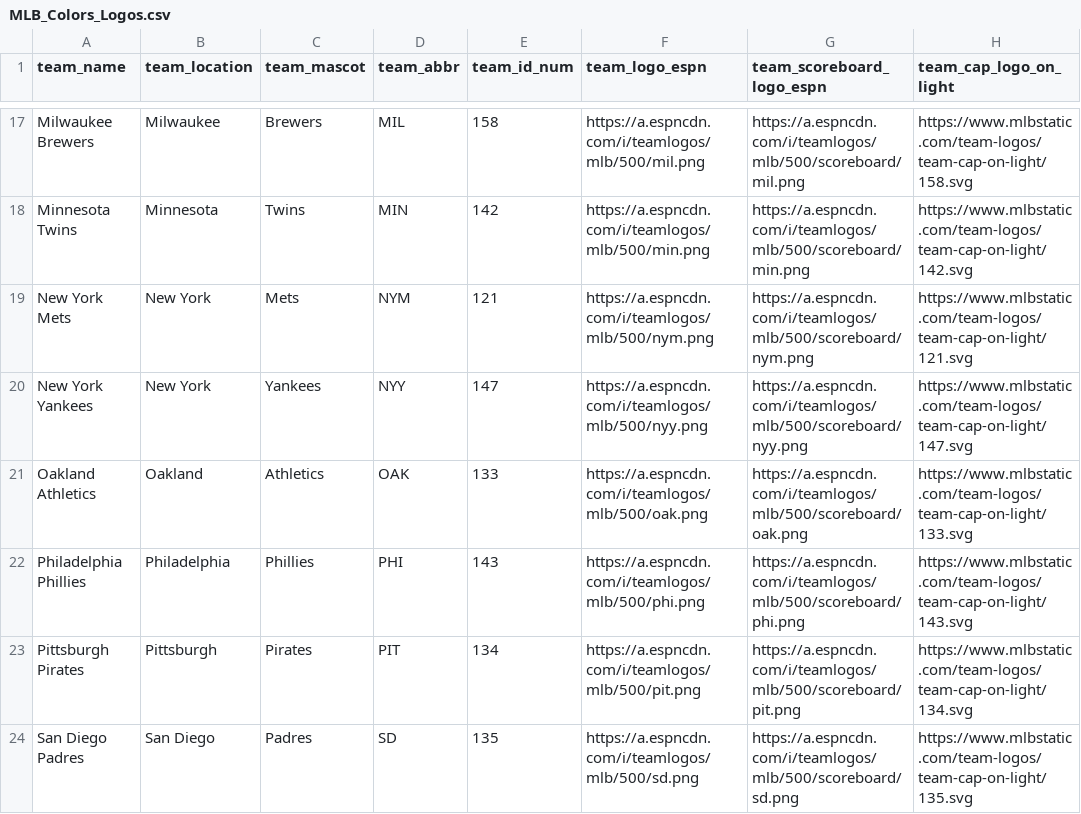
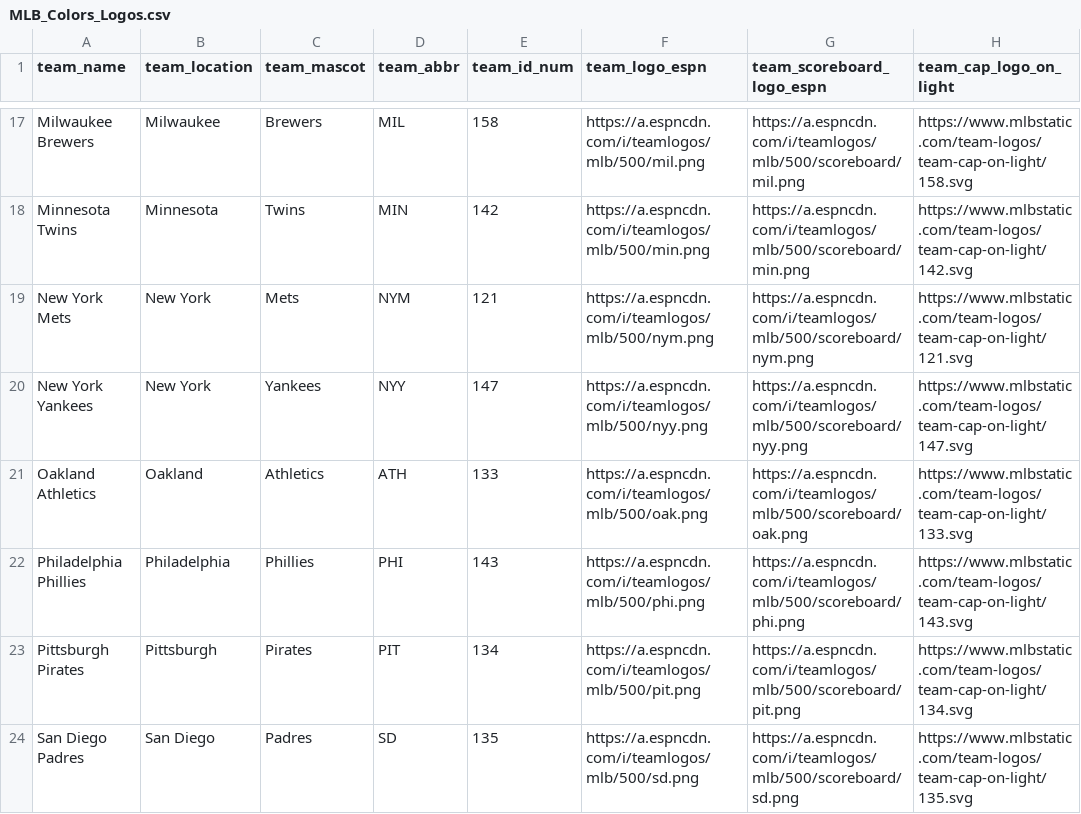
Before and after one commit to camdenk/mlbplotR, a CSV file: data-raw/MLB_Colors_Logos.csv, drawn as a sheet; only a part is shown, gaps mark what is left out; the diff names each change by its address in the sheet, - before the commit and + after, or states it on an @@ line.

Commit message:
Update OAK -> ATH, add a graceful fail to gt_fmt_mlb_dot_logo, update documentation

```diff
--- a/data-raw/MLB_Colors_Logos.csv
+++ b/data-raw/MLB_Colors_Logos.csv
-D21 (team_abbr): OAK
+D21 (team_abbr): ATH
```
Also changed, not shown: 7 other files.
